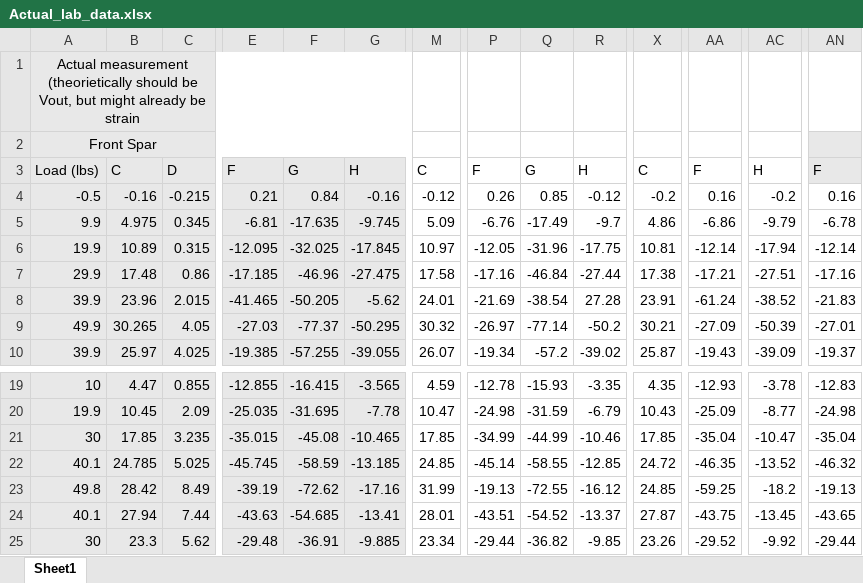
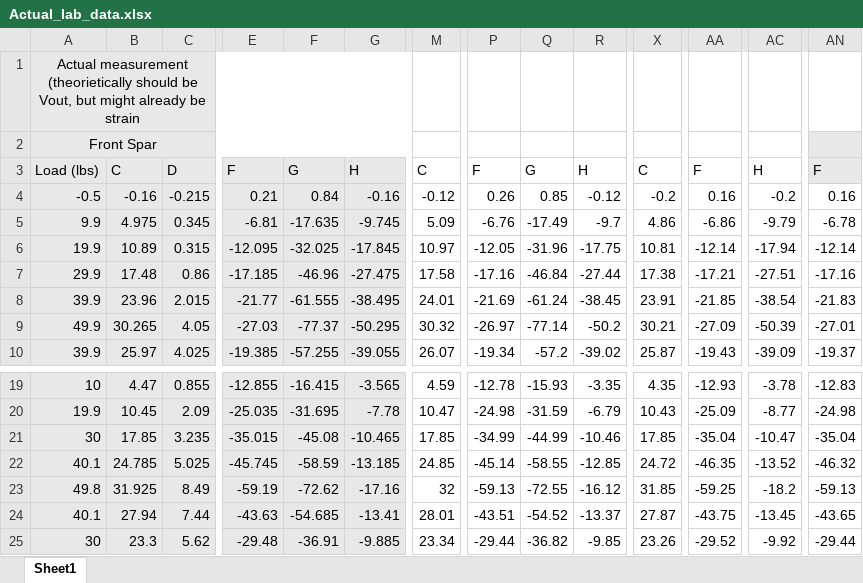
Before and after one commit to swzhang-hans/Y3_Lab_Group_18, an Excel workbook: data_analysis/data_analysis/Actual_lab_data.xlsx, sheet Sheet1, drawn as a sheet; only a part is shown, gaps mark what is left out; values as stored, in another font and other column widths than the file's, no borders; the diff names each change by its address in the sheet, - before the commit and + after, or states it on an @@ line.

```diff
--- a/data_analysis/data_analysis/Actual_lab_data.xlsx (sheet Sheet1)
+++ b/data_analysis/data_analysis/Actual_lab_data.xlsx (sheet Sheet1)
-E8: -41.465
+E8: -21.77
-F8: -50.205
+F8: -61.555
-G8: -5.62
+G8: -38.495
-Q8: -38.54
+Q8: -61.24
-R8: 27.28
+R8: -38.45
-AA8: -61.24
+AA8: -21.85
-AC8: -38.52
+AC8: -38.54
-B23: 28.42
+B23: 31.925
-E23: -39.19
+E23: -59.19
-M23: 31.99
+M23: 32
-P23: -19.13
+P23: -59.13
-X23: 24.85
+X23: 31.85
-AN23: -19.13
+AN23: -59.13
```
Also changed, not shown: formulas that keep their value, 1 other file.
